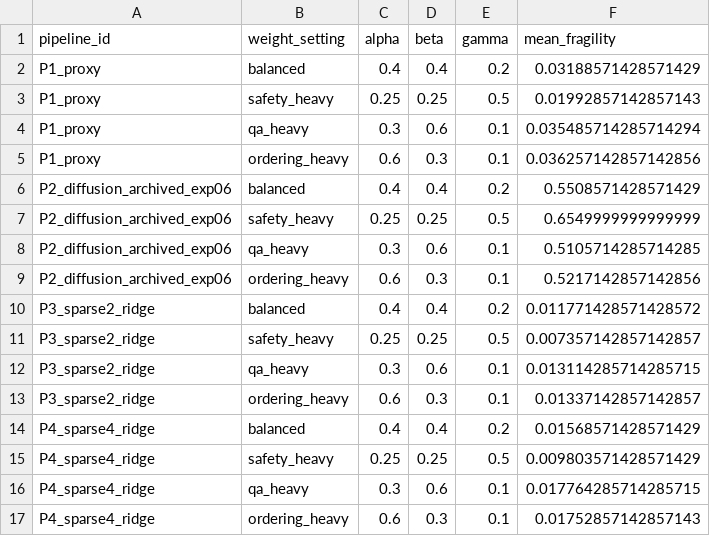
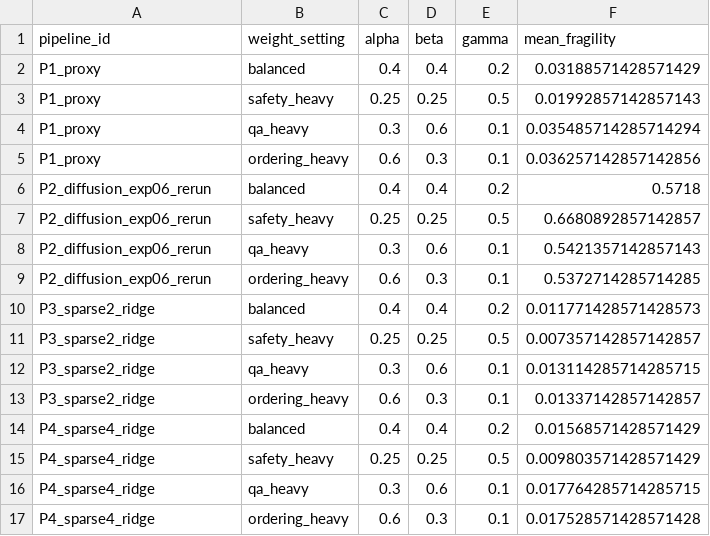
Before and after one commit to TimmySnr7/alopecia-federated-prognosis, a CSV file: experiments/results/exp09/fragility_aware_evaluation_v1/weight_sensitivity.csv, drawn as a sheet.

```diff
--- a/experiments/results/exp09/fragility_aware_evaluation_v1/weight_sensitivity.csv
+++ b/experiments/results/exp09/fragility_aware_evaluation_v1/weight_sensitivity.csv
@@ -5,7 +5,7 @@ P1_proxy,qa_heavy,0.3,0.6,0.1,0.035485714285714294
 P1_proxy,ordering_heavy,0.6,0.3,0.1,0.036257142857142856
-P2_diffusion_archived_exp06,balanced,0.4,0.4,0.2,0.5508571428571429
-P2_diffusion_archived_exp06,safety_heavy,0.25,0.25,0.5,0.6549999999999999
-P2_diffusion_archived_exp06,qa_heavy,0.3,0.6,0.1,0.5105714285714285
-P2_diffusion_archived_exp06,ordering_heavy,0.6,0.3,0.1,0.5217142857142856
-P3_sparse2_ridge,balanced,0.4,0.4,0.2,0.011771428571428572
+P2_diffusion_exp06_rerun,balanced,0.4,0.4,0.2,0.5718
+P2_diffusion_exp06_rerun,safety_heavy,0.25,0.25,0.5,0.6680892857142857
+P2_diffusion_exp06_rerun,qa_heavy,0.3,0.6,0.1,0.5421357142857143
+P2_diffusion_exp06_rerun,ordering_heavy,0.6,0.3,0.1,0.5372714285714285
+P3_sparse2_ridge,balanced,0.4,0.4,0.2,0.011771428571428573
 P3_sparse2_ridge,safety_heavy,0.25,0.25,0.5,0.007357142857142857
@@ -16,2 +16,2 @@ P4_sparse4_ridge,safety_heavy,0.25,0.25,0.5,0.009803571428571429
 P4_sparse4_ridge,qa_heavy,0.3,0.6,0.1,0.017764285714285715
-P4_sparse4_ridge,ordering_heavy,0.6,0.3,0.1,0.01752857142857143
+P4_sparse4_ridge,ordering_heavy,0.6,0.3,0.1,0.017528571428571428
```
Also changed, not shown: experiments/results/exp09/fragility_aware_evaluation_v1/component_breakdown.csv, experiments/results/exp09/fragility_aware_evaluation_v1/fragility_by_pipeline_and_perturbation.csv, 17 other files.
